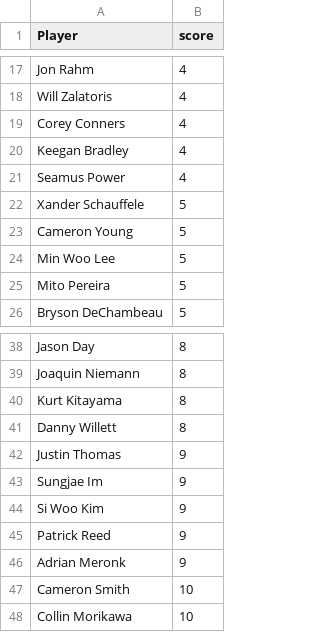
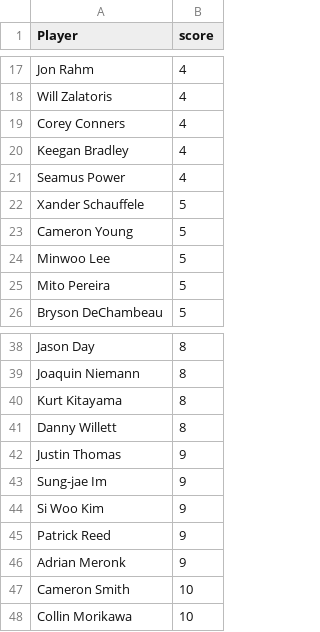
Before and after one commit to CMaldonado13/GOLF_SCORE, a CSV file: public/TeamList.csv, drawn as a sheet; only a part is shown, gaps mark what is left out; the diff names each change by its address in the sheet, - before the commit and + after, or states it on an @@ line.

```diff
--- a/public/TeamList.csv
+++ b/public/TeamList.csv
-A24 (Player): Min Woo Lee
+A24 (Player): Minwoo Lee
-A43 (Player): Sungjae Im
+A43 (Player): Sung-jae Im
```
Also changed, not shown: 3 other files.
